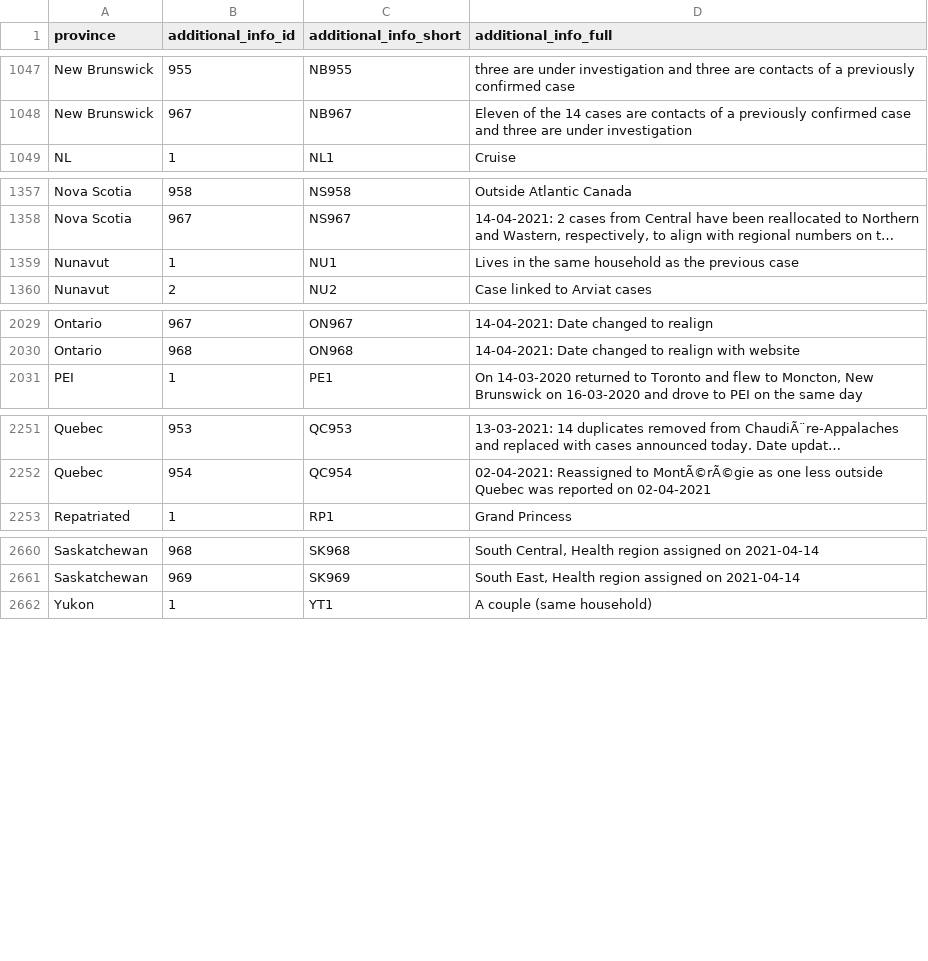
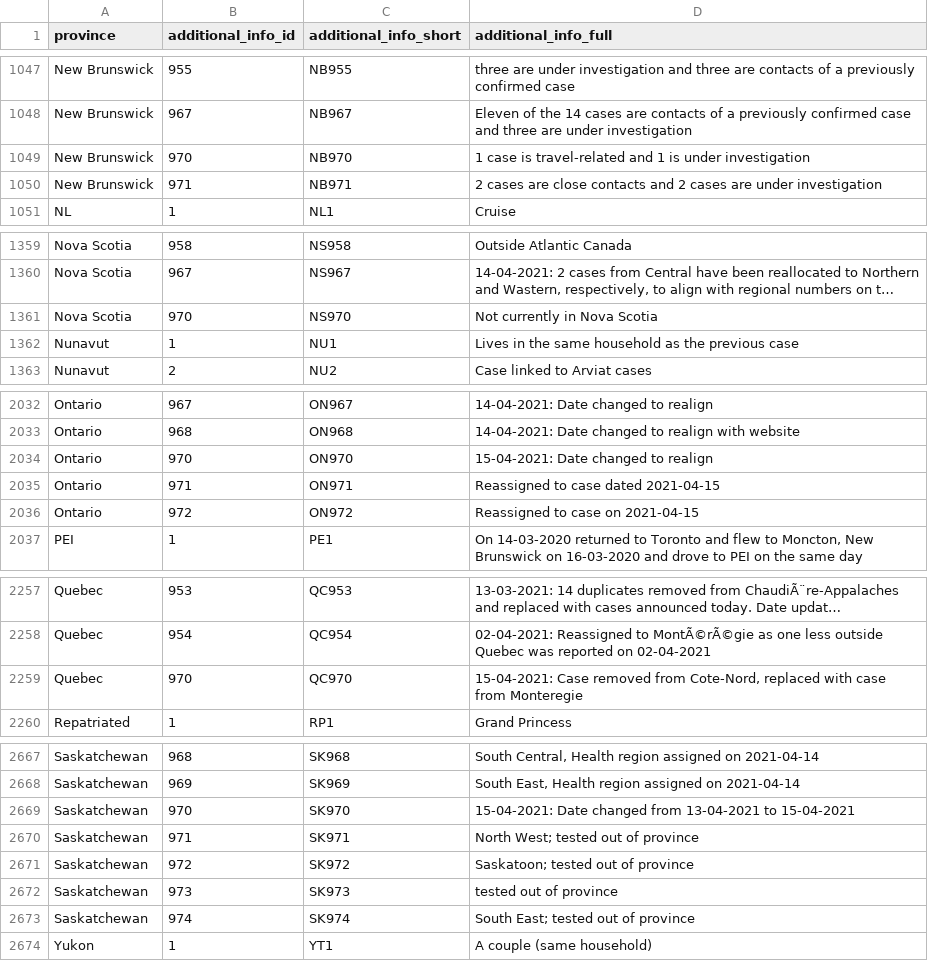
Before and after one commit to ccodwg/Covid19Canada, a CSV file: individual_level/cases_extra/cases_additional_info.csv, drawn as a sheet; only a part is shown, gaps mark what is left out; long unchanged cells end in …; the diff names each change by its address in the sheet, - before the commit and + after, or states it on an @@ line.

```diff
--- a/individual_level/cases_extra/cases_additional_info.csv
+++ b/individual_level/cases_extra/cases_additional_info.csv
+row 1049: New Brunswick | 970 | NB970 | 1 case is travel-related and 1 is under investigation
+row 1050: New Brunswick | 971 | NB971 | 2 cases are close contacts and 2 cases are under investigation
+row 1361: Nova Scotia | 970 | NS970 | Not currently in Nova Scotia
+row 2034: Ontario | 970 | ON970 | 15-04-2021: Date changed to realign
+row 2035: Ontario | 971 | ON971 | Reassigned to case dated 2021-04-15
+row 2036: Ontario | 972 | ON972 | Reassigned to case on 2021-04-15
+row 2259: Quebec | 970 | QC970 | 15-04-2021: Case removed from Cote-Nord, replaced with case from Monteregie
+row 2669: Saskatchewan | 970 | SK970 | 15-04-2021: Date changed from 13-04-2021 to 15-04-2021
+row 2670: Saskatchewan | 971 | SK971 | North West; tested out of province
+row 2671: Saskatchewan | 972 | SK972 | Saskatoon; tested out of province
+row 2672: Saskatchewan | 973 | SK973 | tested out of province
+row 2673: Saskatchewan | 974 | SK974 | South East; tested out of province
```
Also changed, not shown: individual_level/cases_extra/cases_case_source.csv, individual_level/mortality_2021.csv, 27 other files.
